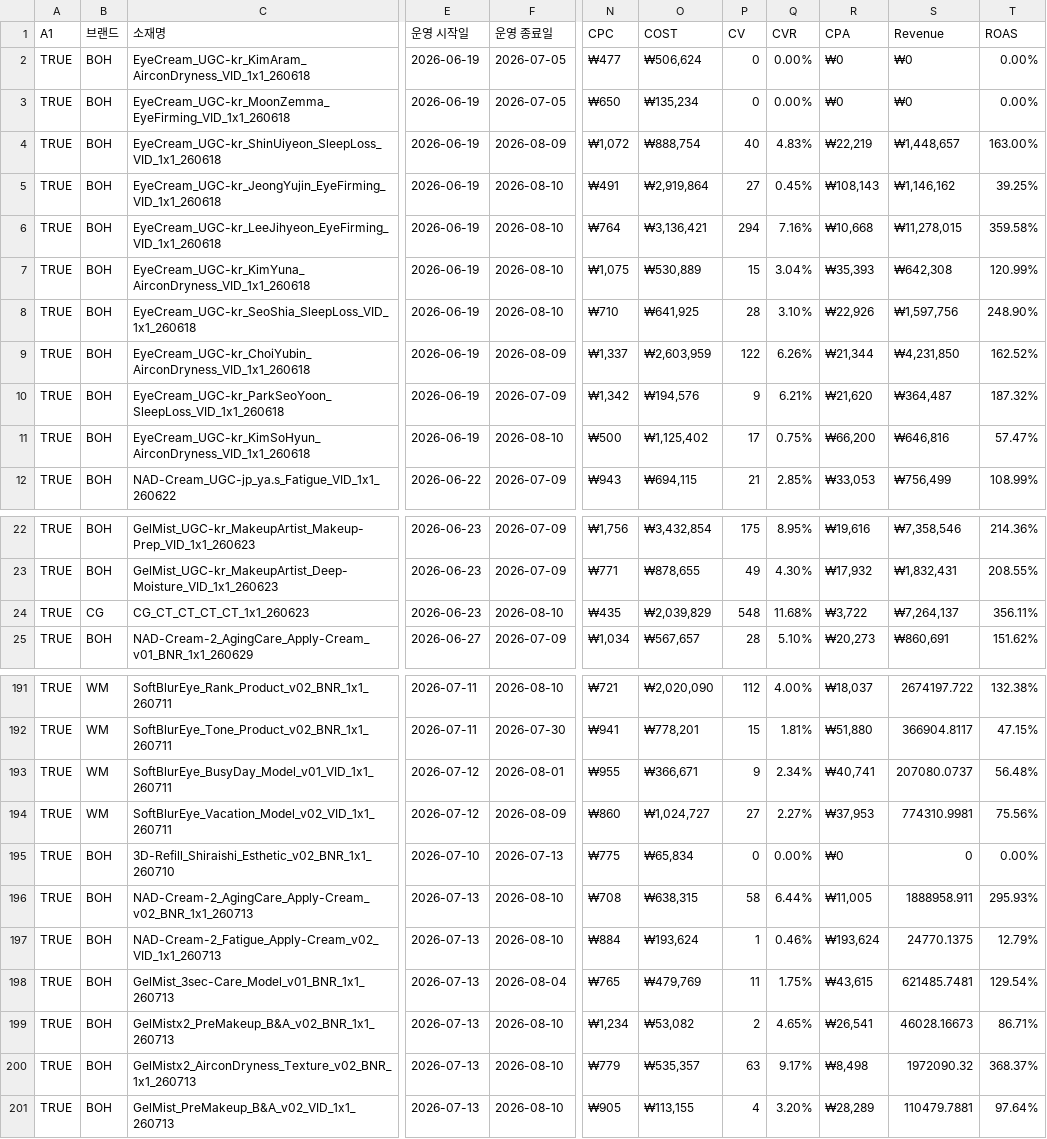
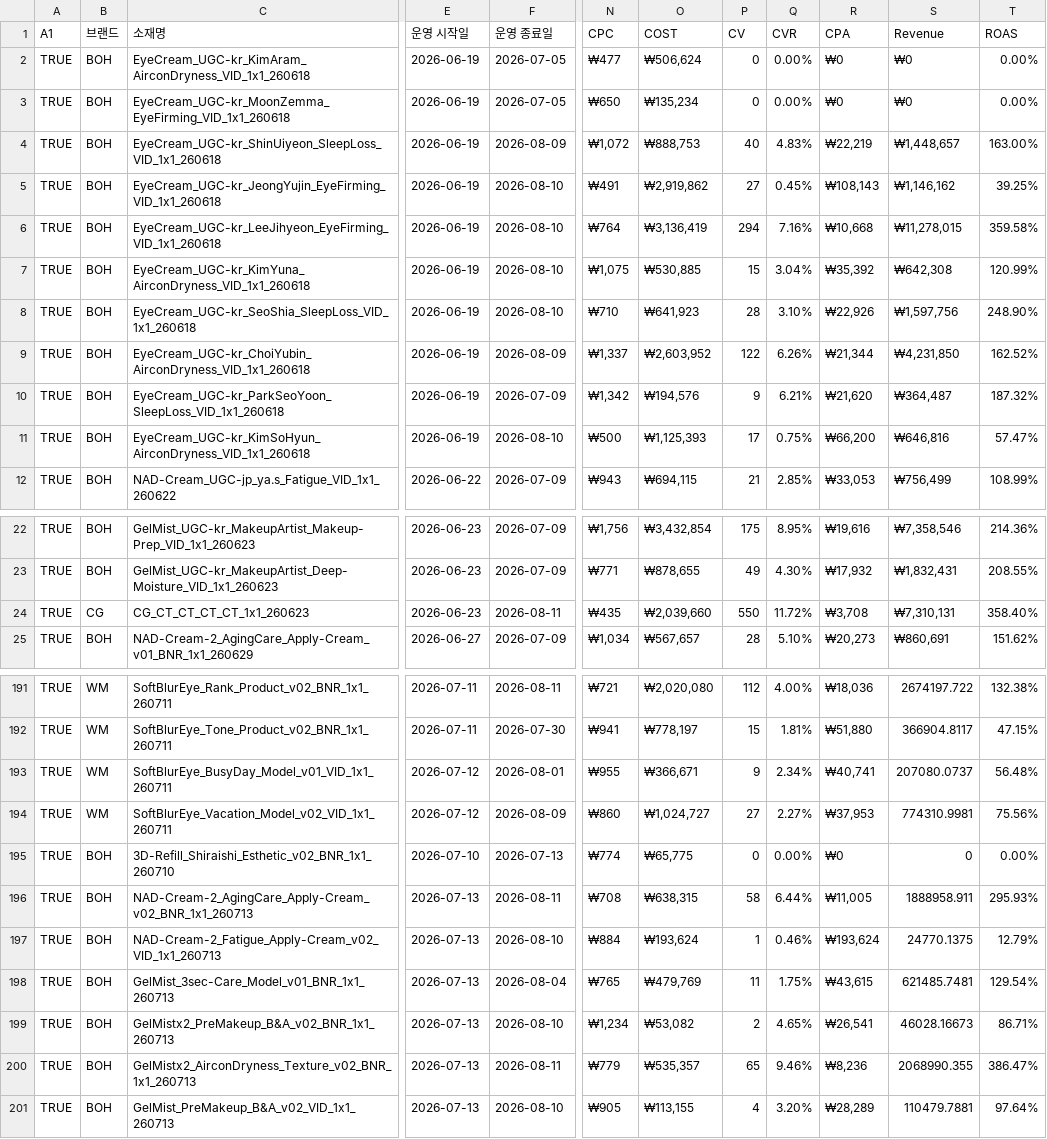
Before and after one commit to qlrltm123-a11y/creative-dashboard, a CSV file: data/cep-log.csv, drawn as a sheet; only a part is shown, gaps mark what is left out; the diff covers the shown part only; the diff names each change by its address in the sheet, - before the commit and + after, or states it on an @@ line.

```diff
--- a/data/cep-log.csv
+++ b/data/cep-log.csv
-O4 (COST): ₩888,754
+O4 (COST): ₩888,753
-O5 (COST): ₩2,919,864
+O5 (COST): ₩2,919,862
-O6 (COST): ₩3,136,421
+O6 (COST): ₩3,136,419
-O7 (COST): ₩530,889
+O7 (COST): ₩530,885
-R7 (CPA): ₩35,393
+R7 (CPA): ₩35,392
-O8 (COST): ₩641,925
+O8 (COST): ₩641,923
-O9 (COST): ₩2,603,959
+O9 (COST): ₩2,603,952
-O11 (COST): ₩1,125,402
+O11 (COST): ₩1,125,393
-F24 (운영 종료일): 2026-08-10
+F24 (운영 종료일): 2026-08-11
-O24 (COST): ₩2,039,829
+O24 (COST): ₩2,039,660
-P24 (CV): 548
+P24 (CV): 550
-Q24 (CVR): 11.68%
+Q24 (CVR): 11.72%
-R24 (CPA): ₩3,722
+R24 (CPA): ₩3,708
-S24 (Revenue): ₩7,264,137
+S24 (Revenue): ₩7,310,131
-T24 (ROAS): 356.11%
+T24 (ROAS): 358.40%
-F191 (운영 종료일): 2026-08-10
+F191 (운영 종료일): 2026-08-11
-O191 (COST): ₩2,020,090
+O191 (COST): ₩2,020,080
-R191 (CPA): ₩18,037
+R191 (CPA): ₩18,036
-O192 (COST): ₩778,201
+O192 (COST): ₩778,197
-N195 (CPC): ₩775
+N195 (CPC): ₩774
-O195 (COST): ₩65,834
+O195 (COST): ₩65,775
-F196 (운영 종료일): 2026-08-10
+F196 (운영 종료일): 2026-08-11
-F200 (운영 종료일): 2026-08-10
+F200 (운영 종료일): 2026-08-11
-P200 (CV): 63
+P200 (CV): 65
-Q200 (CVR): 9.17%
+Q200 (CVR): 9.46%
-R200 (CPA): ₩8,498
+R200 (CPA): ₩8,236
-S200 (Revenue): 1972090.32
+S200 (Revenue): 2068990.355
-T200 (ROAS): 368.37%
+T200 (ROAS): 386.47%
```
Also changed, not shown: 39 edited cells elsewhere in this file.
